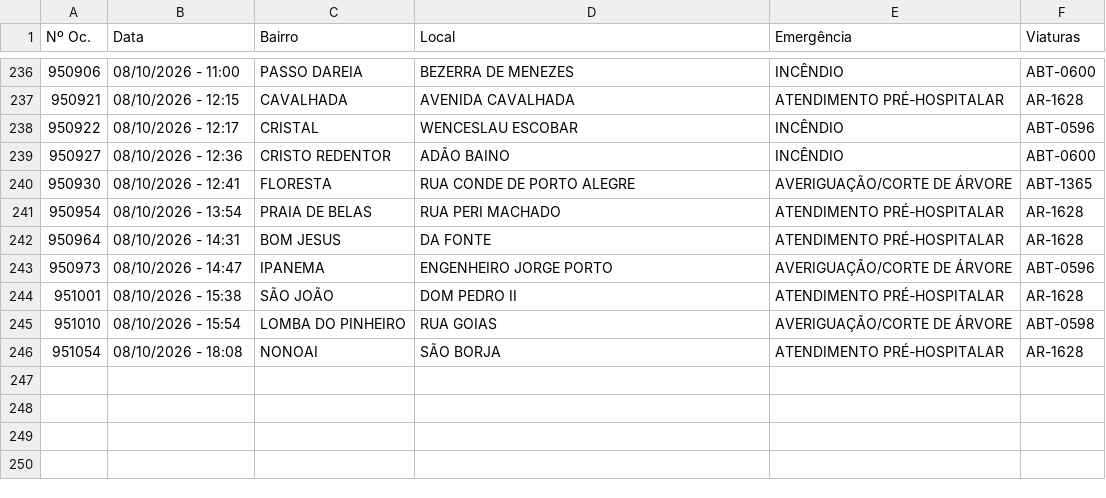
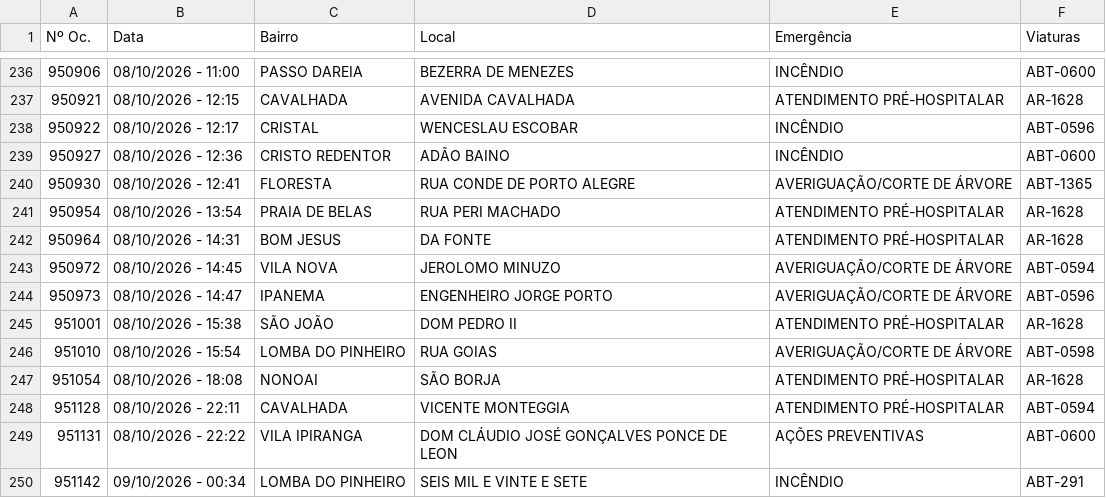
Before and after one commit to ciabm-1bbm/site, a CSV file: dados/PAINEL_MES_ATUAL.csv, drawn as a sheet; only a part is shown, gaps mark what is left out.

```diff
--- a/dados/PAINEL_MES_ATUAL.csv
+++ b/dados/PAINEL_MES_ATUAL.csv
@@ -242,2 +242,3 @@ Nº Oc.,Data,Bairro,Local,Emergência,Viaturas
 950964,08/10/2026 - 14:31,BOM JESUS,DA FONTE,ATENDIMENTO PRÉ-HOSPITALAR,AR-1628
+950972,08/10/2026 - 14:45,VILA NOVA,JEROLOMO MINUZO,AVERIGUAÇÃO/CORTE DE ÁRVORE,ABT-0594
 950973,08/10/2026 - 14:47,IPANEMA,ENGENHEIRO JORGE PORTO,AVERIGUAÇÃO/CORTE DE ÁRVORE,ABT-0596
@@ -246 +247,4 @@ Nº Oc.,Data,Bairro,Local,Emergência,Viaturas
 951054,08/10/2026 - 18:08,NONOAI,SÃO BORJA,ATENDIMENTO PRÉ-HOSPITALAR,AR-1628
+951128,08/10/2026 - 22:11,CAVALHADA,VICENTE MONTEGGIA,ATENDIMENTO PRÉ-HOSPITALAR,ABT-0594
+951131,08/10/2026 - 22:22,VILA IPIRANGA,DOM CLÁUDIO JOSÉ GONÇALVES PONCE DE LEON,AÇÕES PREVENTIVAS,ABT-0600
+951142,09/10/2026 - 00:34,LOMBA DO PINHEIRO,SEIS MIL E VINTE E SETE,INCÊNDIO,ABT-291
```
